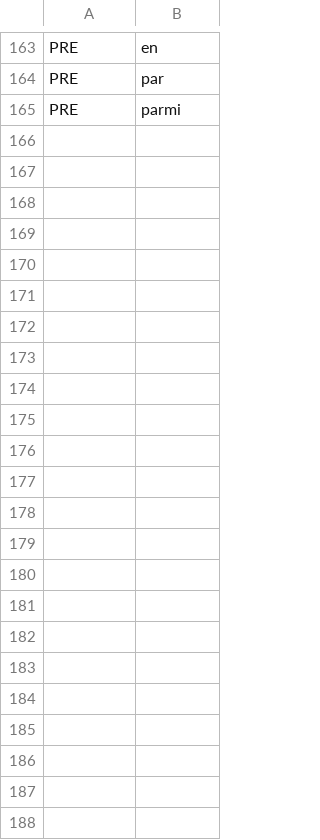
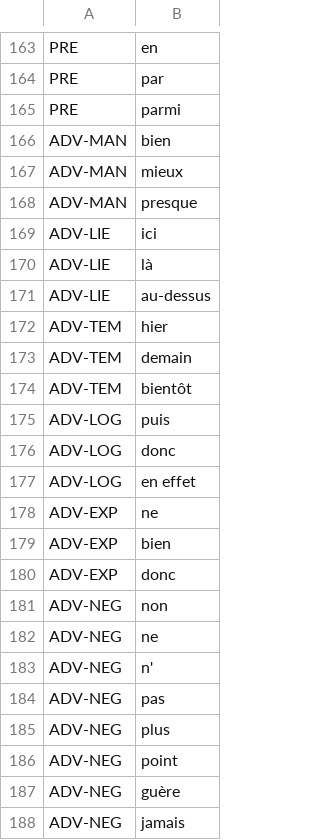
Before and after one commit to GabrielAmare/word_classification, a CSV file: resources/examples.csv, drawn as a sheet; only a part is shown, gaps mark what is left out.

```diff
--- a/resources/examples.csv
+++ b/resources/examples.csv
@@ -165 +165,24 @@ PRE,par
 PRE,parmi
+ADV-MAN,bien
+ADV-MAN,mieux
+ADV-MAN,presque
+ADV-LIE,ici
+ADV-LIE,là
+ADV-LIE,au-dessus
+ADV-TEM,hier
+ADV-TEM,demain
+ADV-TEM,bientôt
+ADV-LOG,puis
+ADV-LOG,donc
+ADV-LOG,en effet
+ADV-EXP,ne
+ADV-EXP,bien
+ADV-EXP,donc
+ADV-NEG,non
+ADV-NEG,ne
+ADV-NEG,n'
+ADV-NEG,pas
+ADV-NEG,plus
+ADV-NEG,point
+ADV-NEG,guère
+ADV-NEG,jamais
```
Also changed, not shown: 3 other files.
